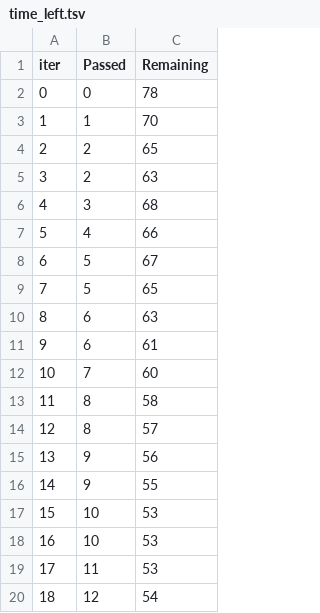
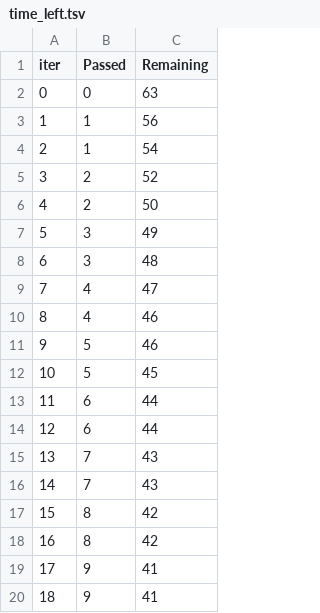
Before and after one commit to SavleenKaur23/ML-Project, a TSV file: catboost_info/time_left.tsv, drawn as a sheet; only a part is shown; the diff covers the shown part only.

```diff
--- a/catboost_info/time_left.tsv
+++ b/catboost_info/time_left.tsv
@@ -1,20 +1,20 @@
 iter	Passed	Remaining
-0	0	78
-1	1	70
-2	2	65
-3	2	63
-4	3	68
-5	4	66
-6	5	67
-7	5	65
-8	6	63
-9	6	61
-10	7	60
-11	8	58
-12	8	57
-13	9	56
-14	9	55
-15	10	53
-16	10	53
-17	11	53
-18	12	54
+0	0	63
+1	1	56
+2	1	54
+3	2	52
+4	2	50
+5	3	49
+6	3	48
+7	4	47
+8	4	46
+9	5	46
+10	5	45
+11	6	44
+12	6	44
+13	7	43
+14	7	43
+15	8	42
+16	8	42
+17	9	41
+18	9	41
```
Also changed, not shown: 155 edited cells elsewhere in this file, 14 other files.
